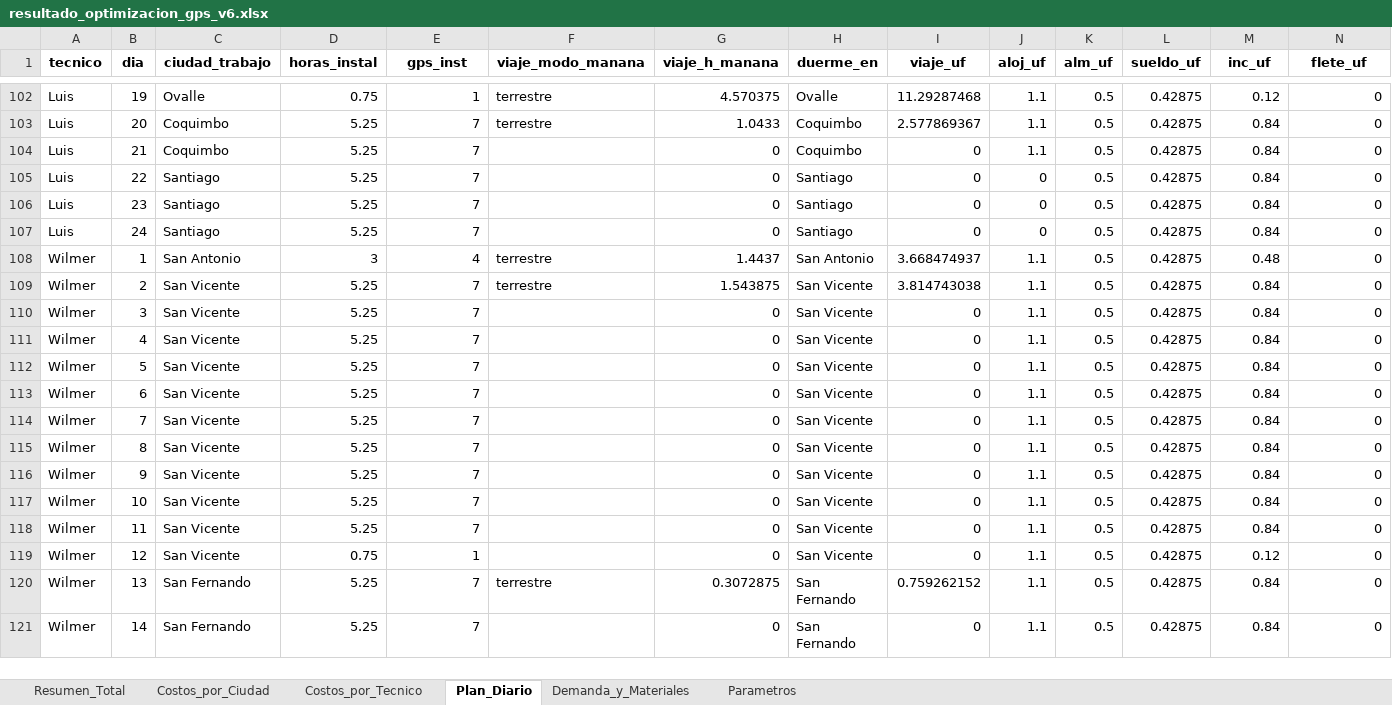
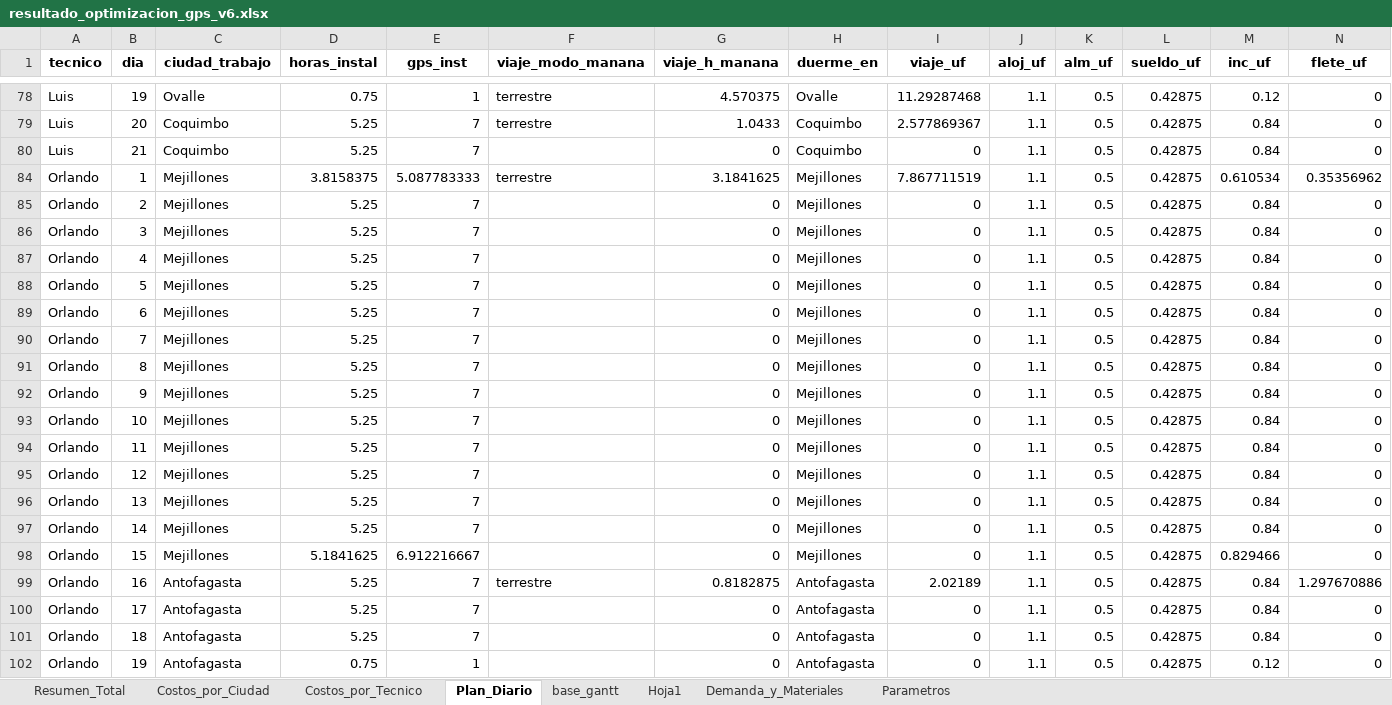
Before and after one commit to christianzv14-coder/Cerebro, an Excel workbook: outputs/resultado_optimizacion_gps_v6.xlsx, sheet Plan_Diario, drawn as a sheet; only a part is shown, gaps mark what is left out; the shorter side is filled out with more unchanged rows; values as stored, in another font and other column widths than the file's, no borders; addresses are those after the commit; rows hold the shown columns only; the diff covers the shown part only; the diff names each change by its address in the sheet, - before the commit and + after, or states it on an @@ line.

```diff
--- a/outputs/resultado_optimizacion_gps_v6.xlsx (sheet Plan_Diario)
+++ b/outputs/resultado_optimizacion_gps_v6.xlsx (sheet Plan_Diario)
+sheet tab: base_gantt
+sheet tab: Hoja1
+row 84: Orlando | 1 | Mejillones | 3.8158375 | 5.087783333 | terrestre | 3.1841625 | Mejillones | 7.867711519 | 1.1 | 0.5 | 0.42875 | 0.610534 | 0.35356962
-A85 (tecnico): Luis
+A85 (tecnico): Orlando
-B85 (dia): 22
+B85 (dia): 2
-C85 (ciudad_trabajo): Santiago
+C85 (ciudad_trabajo): Mejillones
-H85 (duerme_en): Santiago
+H85 (duerme_en): Mejillones
-J85 (aloj_uf): 0
+J85 (aloj_uf): 1.1
+row 86: Orlando | 3 | Mejillones | 5.25 | 7 |  | 0 | Mejillones | 0 | 1.1 | 0.5 | 0.42875 | 0.84 | 0
+row 87: Orlando | 4 | Mejillones | 5.25 | 7 |  | 0 | Mejillones | 0 | 1.1 | 0.5 | 0.42875 | 0.84 | 0
+row 88: Orlando | 5 | Mejillones | 5.25 | 7 |  | 0 | Mejillones | 0 | 1.1 | 0.5 | 0.42875 | 0.84 | 0
+row 89: Orlando | 6 | Mejillones | 5.25 | 7 |  | 0 | Mejillones | 0 | 1.1 | 0.5 | 0.42875 | 0.84 | 0
+row 90: Orlando | 7 | Mejillones | 5.25 | 7 |  | 0 | Mejillones | 0 | 1.1 | 0.5 | 0.42875 | 0.84 | 0
+row 91: Orlando | 8 | Mejillones | 5.25 | 7 |  | 0 | Mejillones | 0 | 1.1 | 0.5 | 0.42875 | 0.84 | 0
+row 92: Orlando | 9 | Mejillones | 5.25 | 7 |  | 0 | Mejillones | 0 | 1.1 | 0.5 | 0.42875 | 0.84 | 0
+row 93: Orlando | 10 | Mejillones | 5.25 | 7 |  | 0 | Mejillones | 0 | 1.1 | 0.5 | 0.42875 | 0.84 | 0
+row 94: Orlando | 11 | Mejillones | 5.25 | 7 |  | 0 | Mejillones | 0 | 1.1 | 0.5 | 0.42875 | 0.84 | 0
+row 95: Orlando | 12 | Mejillones | 5.25 | 7 |  | 0 | Mejillones | 0 | 1.1 | 0.5 | 0.42875 | 0.84 | 0
+row 96: Orlando | 13 | Mejillones | 5.25 | 7 |  | 0 | Mejillones | 0 | 1.1 | 0.5 | 0.42875 | 0.84 | 0
+row 97: Orlando | 14 | Mejillones | 5.25 | 7 |  | 0 | Mejillones | 0 | 1.1 | 0.5 | 0.42875 | 0.84 | 0
+row 98: Orlando | 15 | Mejillones | 5.1841625 | 6.912216667 |  | 0 | Mejillones | 0 | 1.1 | 0.5 | 0.42875 | 0.829466 | 0
+row 99: Orlando | 16 | Antofagasta | 5.25 | 7 | terrestre | 0.8182875 | Antofagasta | 2.02189 | 1.1 | 0.5 | 0.42875 | 0.84 | 1.297670886
-A100:A101 (tecnico): Luis
+A100:A101 (tecnico): Orlando
-B100 (dia): 23
+B100 (dia): 17
-C100:C101 (ciudad_trabajo): Santiago
+C100:C101 (ciudad_trabajo): Antofagasta
-H100:H101 (duerme_en): Santiago
+H100:H101 (duerme_en): Antofagasta
-J100:J101 (aloj_uf): 0
+J100:J101 (aloj_uf): 1.1
-B101 (dia): 24
+B101 (dia): 18
+row 102: Orlando | 19 | Antofagasta | 0.75 | 1 |  | 0 | Antofagasta | 0 | 1.1 | 0.5 | 0.42875 | 0.12 | 0
```
Also changed, not shown: 4 added rows, 24 removed rows and 25 hidden or unhidden rows elsewhere in this sheet, sheet Costos_por_Ciudad, sheet Costos_por_Tecnico, sheet Resumen_Total, hidden cells, charts or pictures.
